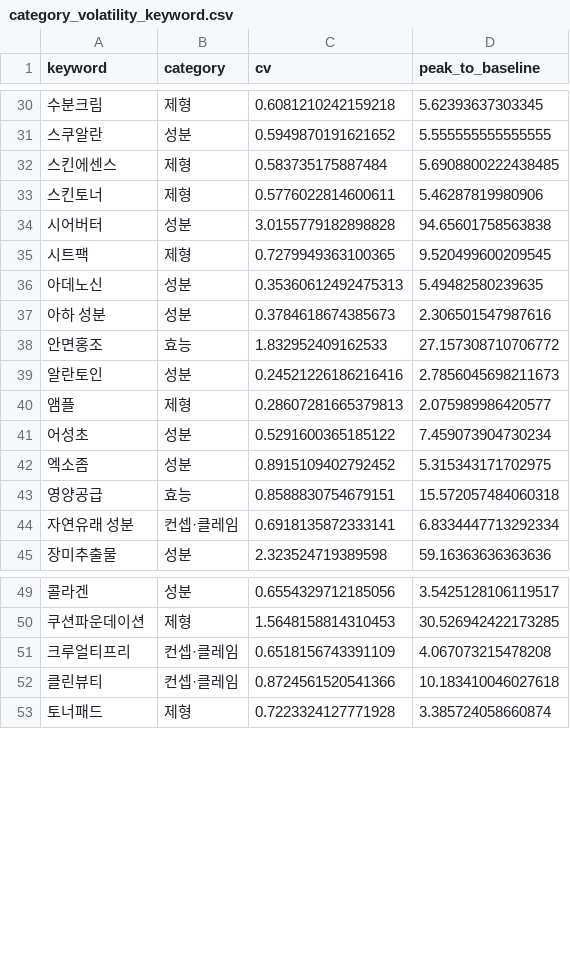
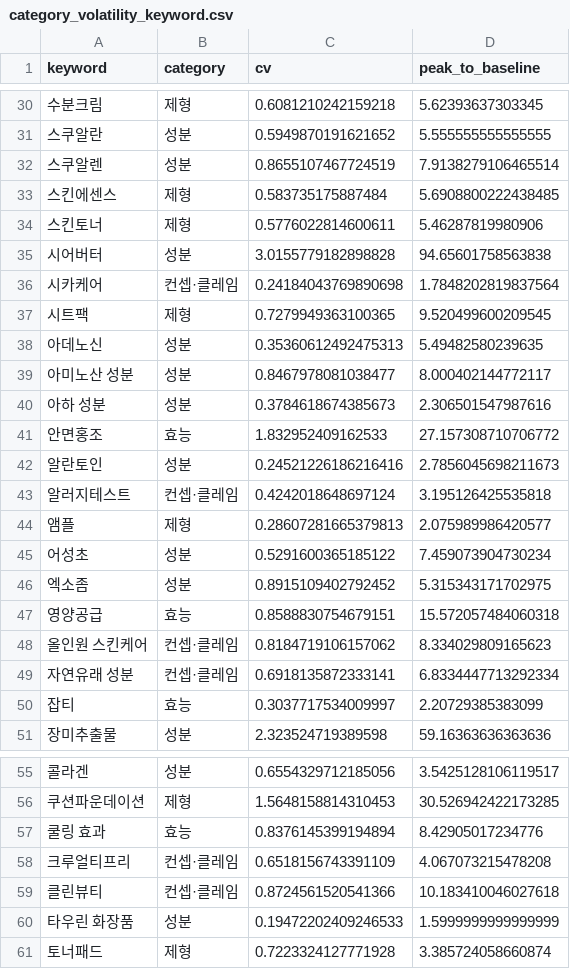
Before and after one commit to hyunj11/thesis, a CSV file: category_volatility_keyword.csv, drawn as a sheet; only a part is shown, gaps mark what is left out; the diff covers the shown part only; the diff names each change by its address in the sheet, - before the commit and + after, or states it on an @@ line.

```diff
--- a/category_volatility_keyword.csv
+++ b/category_volatility_keyword.csv
+row 32: 스쿠알렌 | 성분 | 0.8655107467724519 | 7.9138279106465514
+row 36: 시카케어 | 컨셉·클레임 | 0.24184043769890698 | 1.7848202819837564
+row 39: 아미노산 성분 | 성분 | 0.8467978081038477 | 8.000402144772117
+row 43: 알러지테스트 | 컨셉·클레임 | 0.4242018648697124 | 3.195126425535818
+row 48: 올인원 스킨케어 | 컨셉·클레임 | 0.8184719106157062 | 8.334029809165623
+row 50: 잡티 | 효능 | 0.3037717534009997 | 2.20729385383099
+row 57: 쿨링 효과 | 효능 | 0.8376145399194894 | 8.42905017234776
+row 60: 타우린 화장품 | 성분 | 0.19472202409246533 | 1.5999999999999999
```
Also changed, not shown: 1 added row elsewhere in this file, baseline_results.csv, logistic_regression_results.csv, 24 other files.
